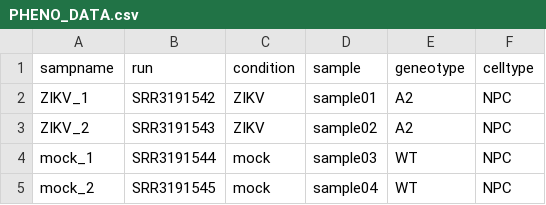
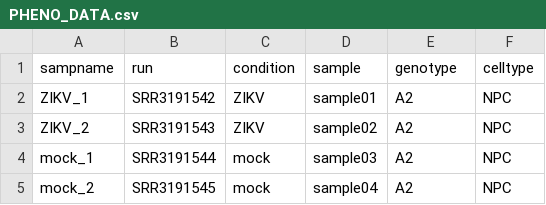
Before and after one commit to RNAdetective/AIDD, a CSV file: Desktop/PHENO_DATA.csv, drawn as a sheet.

```diff
--- a/Desktop/PHENO_DATA.csv
+++ b/Desktop/PHENO_DATA.csv
@@ -1,5 +1,5 @@
-sampname,run,condition,sample,geneotype,celltype
+sampname,run,condition,sample,genotype,celltype
 ZIKV_1,SRR3191542,ZIKV,sample01,A2,NPC
 ZIKV_2,SRR3191543,ZIKV,sample02,A2,NPC
-mock_1,SRR3191544,mock,sample03,WT,NPC
-mock_2,SRR3191545,mock,sample04,WT,NPC
+mock_1,SRR3191544,mock,sample03,A2,NPC
+mock_2,SRR3191545,mock,sample04,A2,NPC
```
Also changed, not shown: 9 other files.
